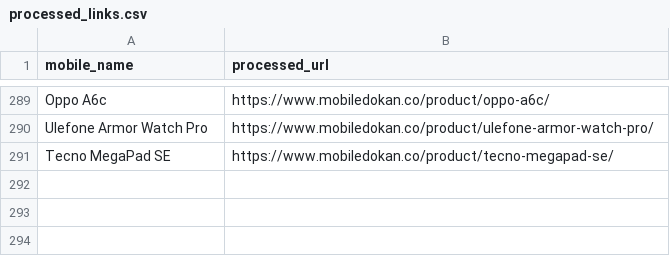
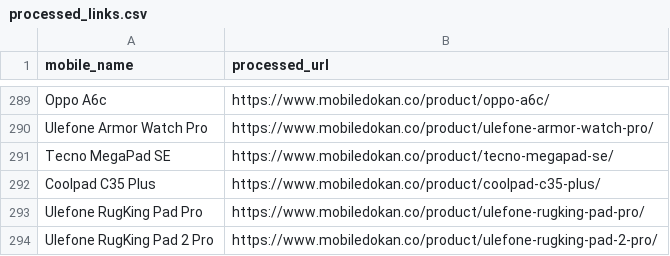
Before and after one commit to fahimpyto/RiyasadAzim-of-Phones, a CSV file: processed_links.csv, drawn as a sheet; only a part is shown, gaps mark what is left out; the diff names each change by its address in the sheet, - before the commit and + after, or states it on an @@ line.

```diff
--- a/processed_links.csv
+++ b/processed_links.csv
+row 292: Coolpad C35 Plus | https://www.mobiledokan.co/product/coolpad-c35-plus/
+row 293: Ulefone RugKing Pad Pro | https://www.mobiledokan.co/product/ulefone-rugking-pad-pro/
+row 294: Ulefone RugKing Pad 2 Pro | https://www.mobiledokan.co/product/ulefone-rugking-pad-2-pro/
```
Also changed, not shown: 6 other files.
